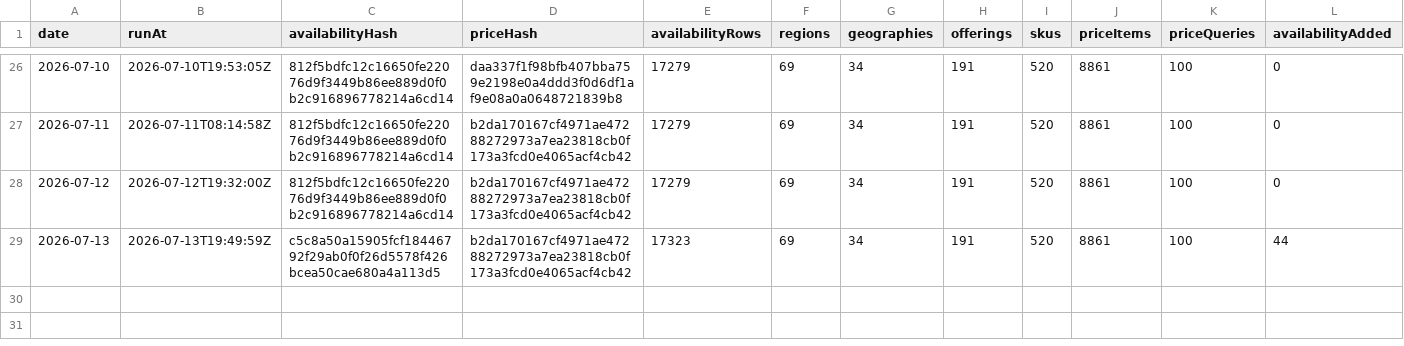
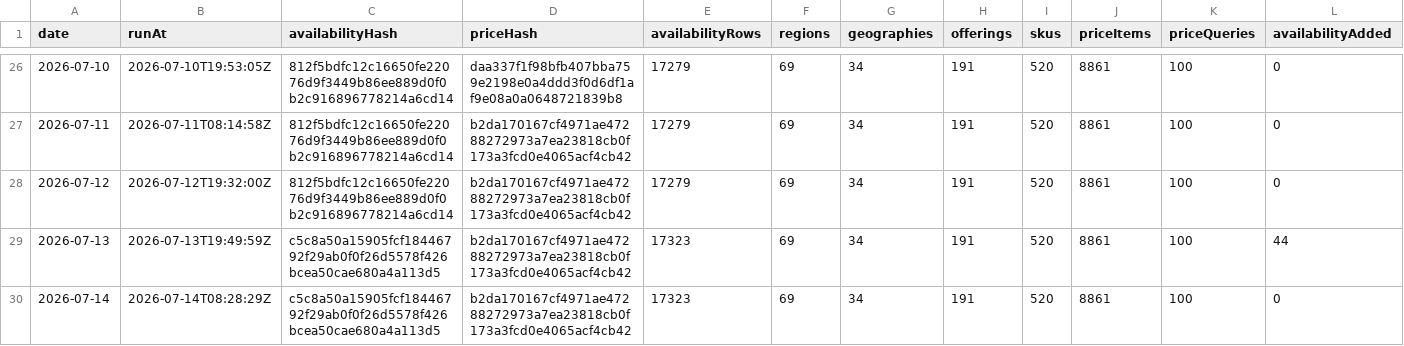
Before and after one commit to s04/azure-regional-services, a CSV file: data/gold/timeseries/daily-summary.csv, drawn as a sheet; only a part is shown, gaps mark what is left out; rows hold the shown columns only; the diff names each change by its address in the sheet, - before the commit and + after, or states it on an @@ line.

```diff
--- a/data/gold/timeseries/daily-summary.csv
+++ b/data/gold/timeseries/daily-summary.csv
+row 30: 2026-07-14 | 2026-07-14T08:28:29Z | c5c8a50a15905fcf18446792f29ab0f0f26d5578f426bcea50cae680a4a113d5 | b2da170167cf4971ae47288272973a7ea23818cb0f173a3fcd0e4065acf4cb42 | 17323 | 69 | 34 | 191 | 520 | 8861 | 100 | 0
```
Also changed, not shown: 5 other files.
